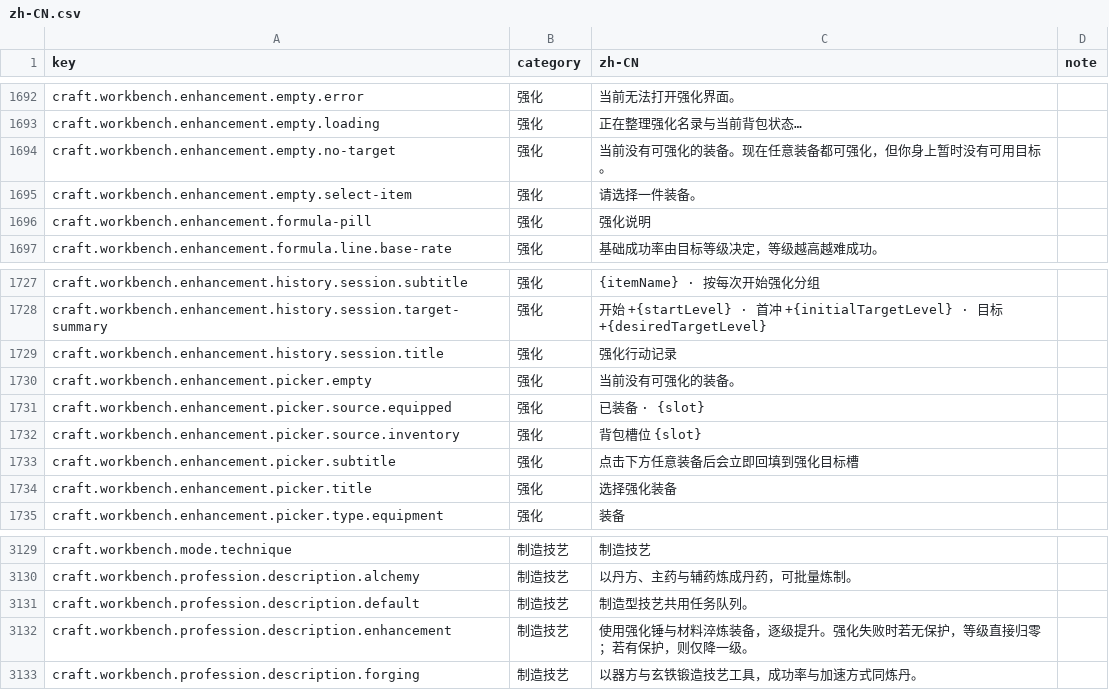
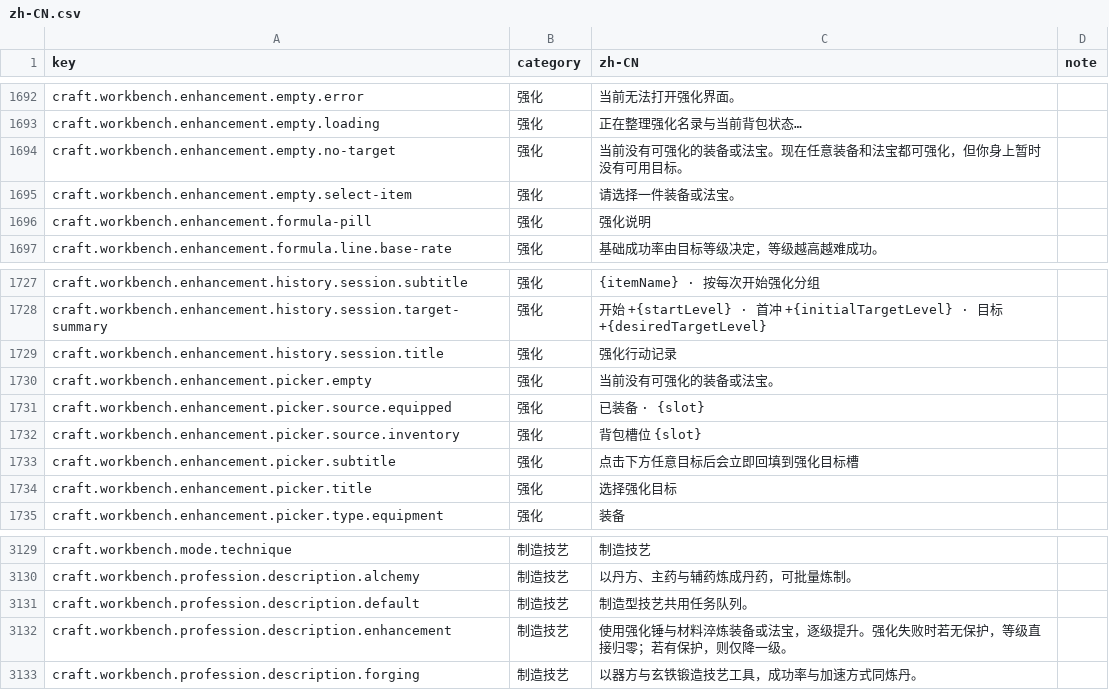
Before and after one commit to fruktoguo/daojie-yusheng, a CSV file: packages/client/src/content/i18n/zh-CN.csv, drawn as a sheet; only a part is shown, gaps mark what is left out.

```diff
--- a/packages/client/src/content/i18n/zh-CN.csv
+++ b/packages/client/src/content/i18n/zh-CN.csv
@@ -1693,4 +1693,4 @@ craft.workbench.enhancement.empty.error,强化,当前无法打开强化界面。
 craft.workbench.enhancement.empty.loading,强化,正在整理强化名录与当前背包状态…,
-craft.workbench.enhancement.empty.no-target,强化,当前没有可强化的装备。现在任意装备都可强化，但你身上暂时没有可用目标。,
-craft.workbench.enhancement.empty.select-item,强化,请选择一件装备。,
+craft.workbench.enhancement.empty.no-target,强化,当前没有可强化的装备或法宝。现在任意装备和法宝都可强化，但你身上暂时没有可用目标。,
+craft.workbench.enhancement.empty.select-item,强化,请选择一件装备或法宝。,
 craft.workbench.enhancement.formula-pill,强化,强化说明,
@@ -1729,7 +1729,7 @@ craft.workbench.enhancement.history.session.target-summary,强化,开始 +{start
 craft.workbench.enhancement.history.session.title,强化,强化行动记录,
-craft.workbench.enhancement.picker.empty,强化,当前没有可强化的装备。,
+craft.workbench.enhancement.picker.empty,强化,当前没有可强化的装备或法宝。,
 craft.workbench.enhancement.picker.source.equipped,强化,已装备 · {slot},
 craft.workbench.enhancement.picker.source.inventory,强化,背包槽位 {slot},
-craft.workbench.enhancement.picker.subtitle,强化,点击下方任意装备后会立即回填到强化目标槽,
-craft.workbench.enhancement.picker.title,强化,选择强化装备,
+craft.workbench.enhancement.picker.subtitle,强化,点击下方任意目标后会立即回填到强化目标槽,
+craft.workbench.enhancement.picker.title,强化,选择强化目标,
 craft.workbench.enhancement.picker.type.equipment,强化,装备,
@@ -3135,3 +3135,3 @@ craft.workbench.profession.description.alchemy,制造技艺,以丹方、主药
 craft.workbench.profession.description.default,制造技艺,制造型技艺共用任务队列。,
-craft.workbench.profession.description.enhancement,制造技艺,使用强化锤与材料淬炼装备，逐级提升。强化失败时若无保护，等级直接归零；若有保护，则仅降一级。,
+craft.workbench.profession.description.enhancement,制造技艺,使用强化锤与材料淬炼装备或法宝，逐级提升。强化失败时若无保护，等级直接归零；若有保护，则仅降一级。,
 craft.workbench.profession.description.forging,制造技艺,以器方与玄铁锻造技艺工具，成功率与加速方式同炼丹。,
```
Also changed, not shown: 19 other files.
